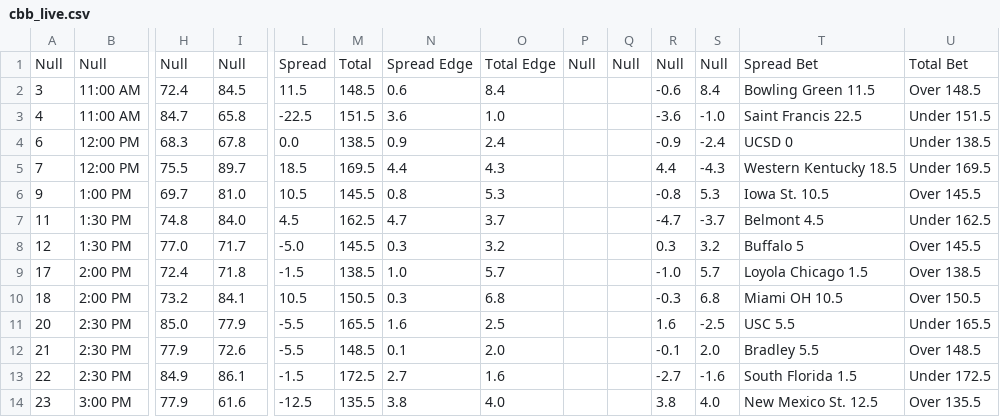
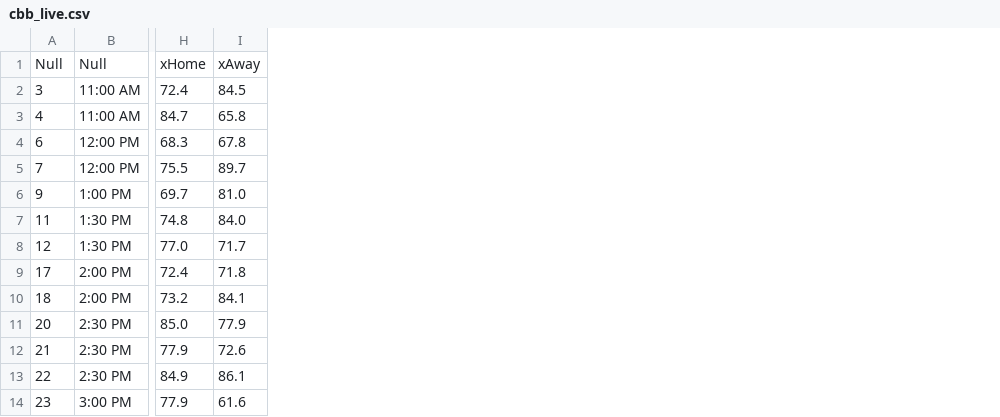
Before and after one commit to UtterLocks/1, a CSV file: data/cbb_live.csv, drawn as a sheet; only a part is shown, gaps mark what is left out; the diff names each change by its address in the sheet, - before the commit and + after, or states it on an @@ line.

Commit message:
Update cbb_live.csv

```diff
--- a/data/cbb_live.csv
+++ b/data/cbb_live.csv
-column L, rows 1-14: Spread | 11.5 | -22.5 | 0.0 | 18.5 | 10.5 | 4.5 | -5.0 | -1.5 | 10.5 | -5.5 | -5.5 | -1.5 | -12.5
-column M, rows 1-14: Total | 148.5 | 151.5 | 138.5 | 169.5 | 145.5 | 162.5 | 145.5 | 138.5 | 150.5 | 165.5 | 148.5 | 172.5 | 135.5
-column N, rows 1-14: Spread Edge | 0.6 | 3.6 | 0.9 | 4.4 | 0.8 | 4.7 | 0.3 | 1.0 | 0.3 | 1.6 | 0.1 | 2.7 | 3.8
-column O, rows 1-14: Total Edge | 8.4 | 1.0 | 2.4 | 4.3 | 5.3 | 3.7 | 3.2 | 5.7 | 6.8 | 2.5 | 2.0 | 1.6 | 4.0
-column P, row 1: Null
-column Q, row 1: Null
-column R, rows 1-14: Null | -0.6 | -3.6 | -0.9 | 4.4 | -0.8 | -4.7 | 0.3 | -1.0 | -0.3 | 1.6 | -0.1 | -2.7 | 3.8
-column S, rows 1-14: Null | 8.4 | -1.0 | -2.4 | -4.3 | 5.3 | -3.7 | 3.2 | 5.7 | 6.8 | -2.5 | 2.0 | -1.6 | 4.0
-column T, rows 1-14: Spread Bet | Bowling Green 11.5 | Saint Francis 22.5 | UCSD 0 | Western Kentucky 18.5 | Iowa St. 10.5 | Belmont 4.5 | Buffalo 5 | Loyola Chicago 1.5 | Miami OH 10.5 | USC 5.5 | Bradley 5.5 | South Florida 1.5 | New Mexico St. 12.5
-column U, rows 1-14: Total Bet | Over 148.5 | Under 151.5 | Under 138.5 | Under 169.5 | Over 145.5 | Under 162.5 | Over 145.5 | Over 138.5 | Over 150.5 | Under 165.5 | Over 148.5 | Under 172.5 | Over 135.5
-H1: Null
+H1: xHome
-I1: Null
+I1: xAway
```
